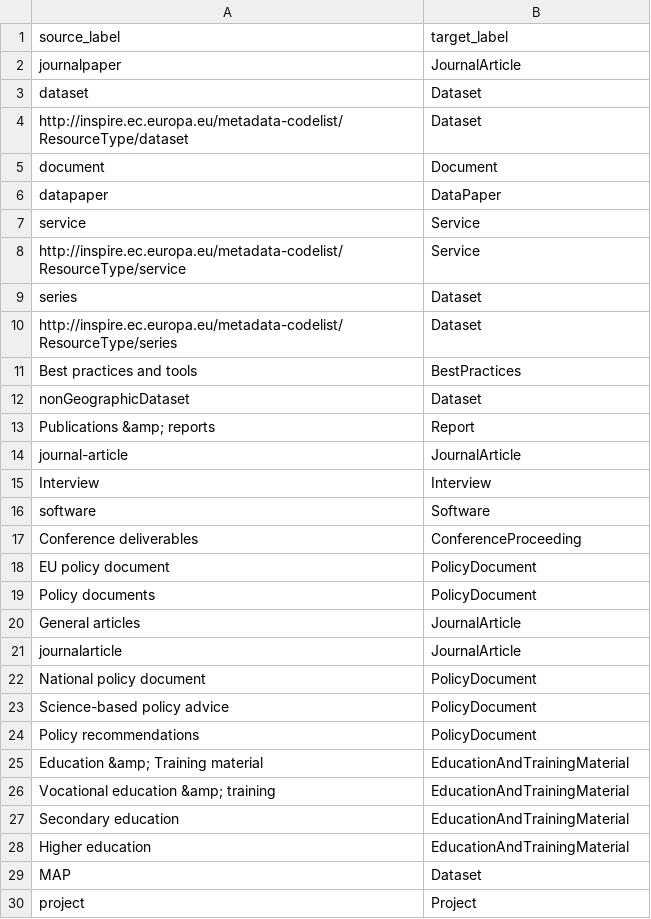
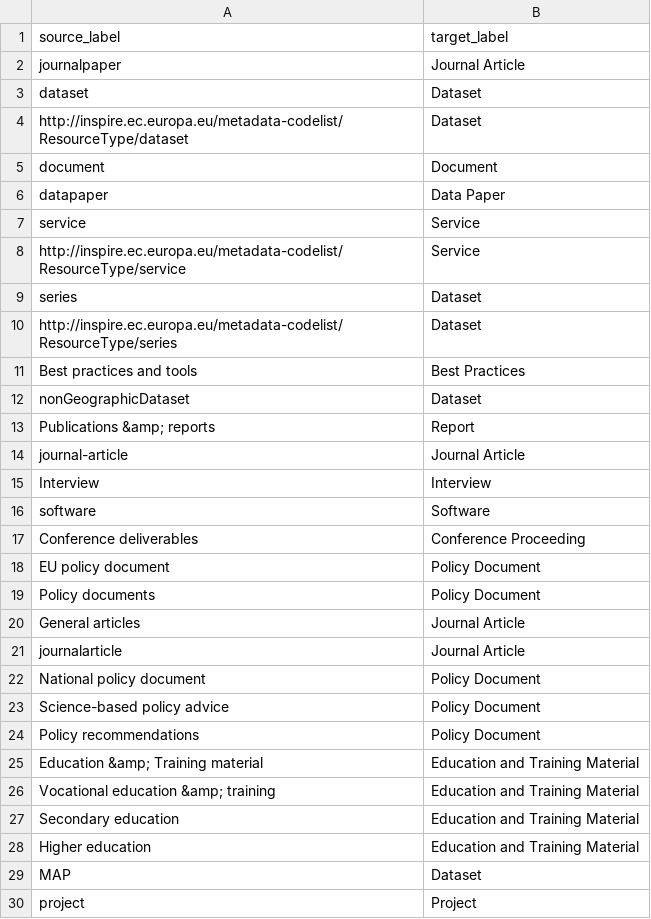
Before and after one commit to soilwise-he/metadata-augmentation, a CSV file: element-matcher/mapping/type.csv, drawn as a sheet; only a part is shown; the diff covers the shown part only.

Commit message:
update type target label #60

```diff
--- a/element-matcher/mapping/type.csv
+++ b/element-matcher/mapping/type.csv
@@ -1,3 +1,3 @@
 source_label,target_label
-journalpaper,JournalArticle
+journalpaper,Journal Article
 dataset,Dataset
@@ -5,3 +5,3 @@ http://inspire.ec.europa.eu/metadata-codelist/ResourceType/dataset,Dataset
 document,Document
-datapaper,DataPaper
+datapaper,Data Paper
 service,Service
@@ -10,20 +10,20 @@ series,Dataset
 http://inspire.ec.europa.eu/metadata-codelist/ResourceType/series,Dataset
-Best practices and tools,BestPractices
+Best practices and tools,Best Practices
 nonGeographicDataset,Dataset
 Publications &amp; reports,Report
-journal-article,JournalArticle
+journal-article,Journal Article
 Interview,Interview
 software,Software
-Conference deliverables,ConferenceProceeding
-EU policy document,PolicyDocument
-Policy documents,PolicyDocument
-General articles,JournalArticle
-journalarticle,JournalArticle
-National policy document,PolicyDocument
-Science-based policy advice,PolicyDocument
-Policy recommendations,PolicyDocument
-Education &amp; Training material,EducationAndTrainingMaterial
-Vocational education &amp; training,EducationAndTrainingMaterial
-Secondary education,EducationAndTrainingMaterial
-Higher education,EducationAndTrainingMaterial
+Conference deliverables,Conference Proceeding
+EU policy document,Policy Document
+Policy documents,Policy Document
+General articles,Journal Article
+journalarticle,Journal Article
+National policy document,Policy Document
+Science-based policy advice,Policy Document
+Policy recommendations,Policy Document
+Education &amp; Training material,Education and Training Material
+Vocational education &amp; training,Education and Training Material
+Secondary education,Education and Training Material
+Higher education,Education and Training Material
 MAP,Dataset
```
Also changed, not shown: 3 edited cells elsewhere in this file.
